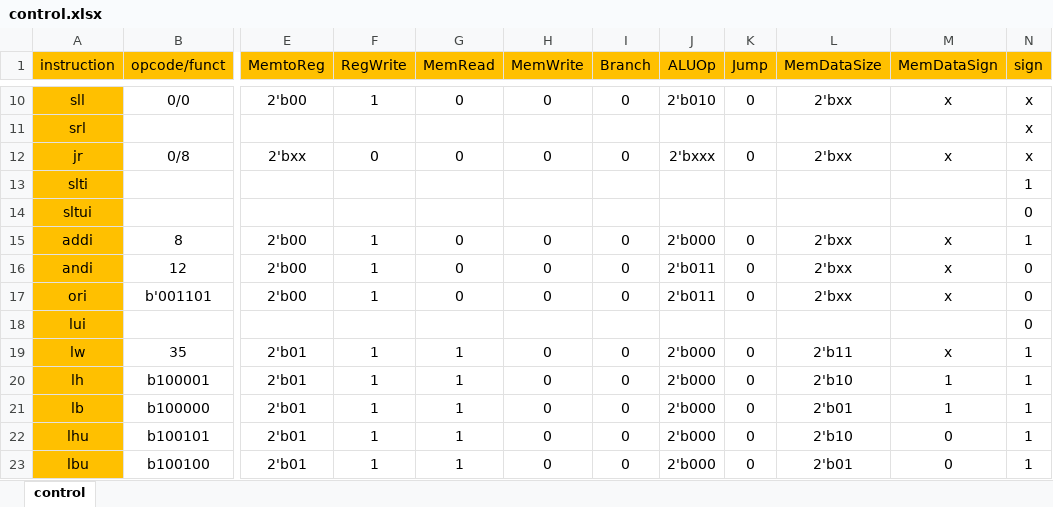
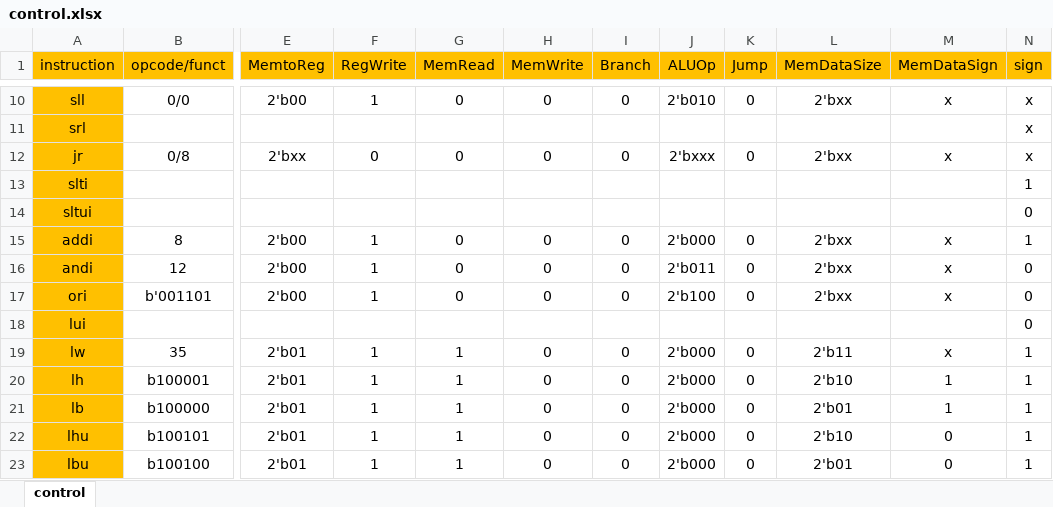
Before and after one commit to n1amr/mips, an Excel workbook: documentation/control.xlsx, sheet control, drawn as a sheet; only a part is shown, gaps mark what is left out; values as stored, in another font and other column widths than the file's, no borders; the diff names each change by its address in the sheet, - before the commit and + after, or states it on an @@ line.

Commit message:
support ori instruction

```diff
--- a/documentation/control.xlsx (sheet control)
+++ b/documentation/control.xlsx (sheet control)
-J17 (ALUOp): 2'b011
+J17 (ALUOp): 2'b100
```
Also changed, not shown: 5 other files.
